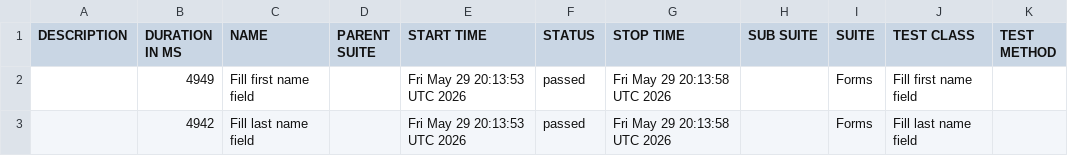
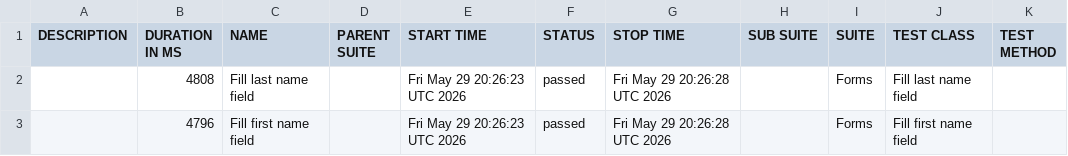
Before and after one commit to paczek224/spring-boot-selenide-cucumber, a CSV file: data/suites.csv, drawn as a sheet.

```diff
--- a/data/suites.csv
+++ b/data/suites.csv
@@ -1,3 +1,3 @@
 "DESCRIPTION","DURATION IN MS","NAME","PARENT SUITE","START TIME","STATUS","STOP TIME","SUB SUITE","SUITE","TEST CLASS","TEST METHOD"
-"","4949","Fill first name field","","Fri May 29 20:13:53 UTC 2026","passed","Fri May 29 20:13:58 UTC 2026","","Forms","Fill first name field",""
-"","4942","Fill last name field","","Fri May 29 20:13:53 UTC 2026","passed","Fri May 29 20:13:58 UTC 2026","","Forms","Fill last name field",""
+"","4808","Fill last name field","","Fri May 29 20:26:23 UTC 2026","passed","Fri May 29 20:26:28 UTC 2026","","Forms","Fill last name field",""
+"","4796","Fill first name field","","Fri May 29 20:26:23 UTC 2026","passed","Fri May 29 20:26:28 UTC 2026","","Forms","Fill first name field",""
```
Also changed, not shown: 25 other files.
